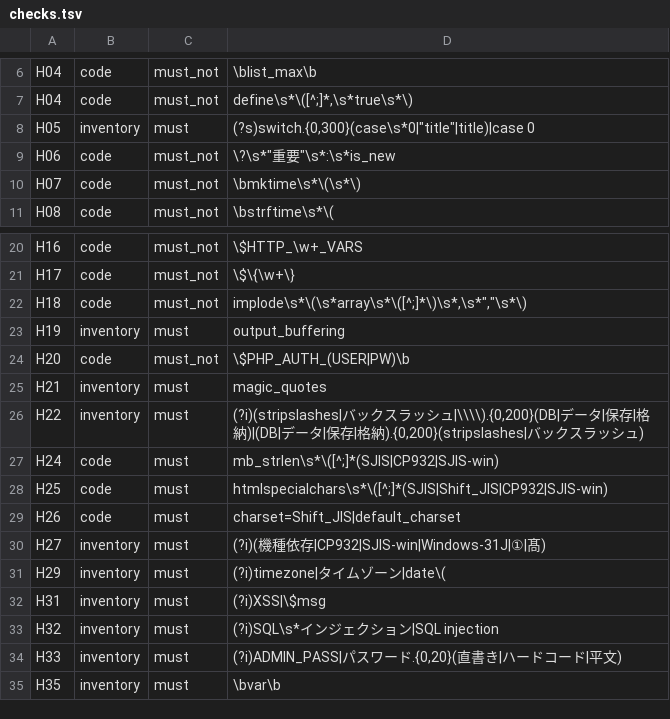
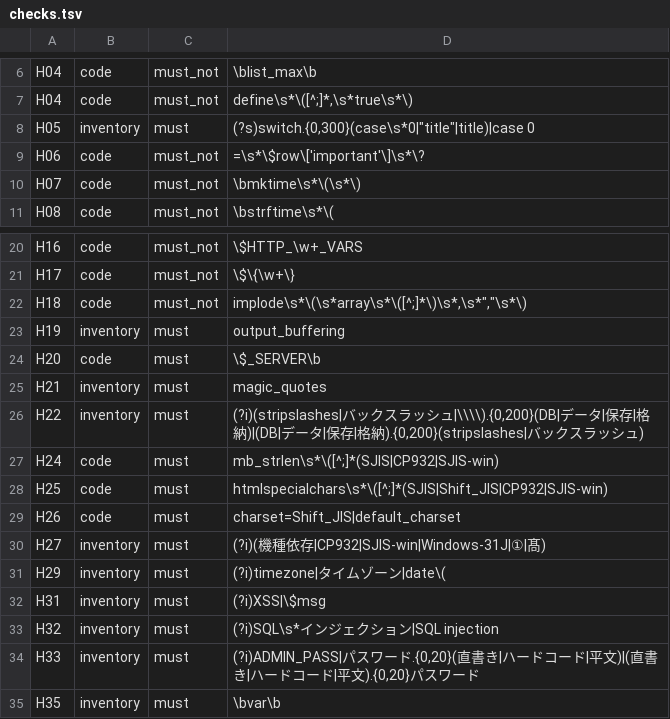
Before and after one commit to MiraclePanda/Php505VupTest, a TSV file: eval/apps/app2/checks.tsv, drawn as a sheet; only a part is shown, gaps mark what is left out.

```diff
--- a/eval/apps/app2/checks.tsv
+++ b/eval/apps/app2/checks.tsv
@@ -8,3 +8,3 @@ H04	code	must_not	define\s*\([^;]*,\s*true\s*\)
 H05	inventory	must	(?s)switch.{0,300}(case\s*0|"title"|title)|case 0
-H06	code	must_not	\?\s*"重要"\s*:\s*is_new
+H06	code	must_not	=\s*\$row\['important'\]\s*\?
 H07	code	must_not	\bmktime\s*\(\s*\)
@@ -23,3 +23,3 @@ H18	code	must_not	implode\s*\(\s*array\s*\([^;]*\)\s*,\s*","\s*\)
 H19	inventory	must	output_buffering
-H20	code	must_not	\$PHP_AUTH_(USER|PW)\b
+H20	code	must	\$_SERVER\b
 H21	inventory	must	magic_quotes
@@ -33,3 +33,3 @@ H31	inventory	must	(?i)XSS|\$msg
 H32	inventory	must	(?i)SQL\s*インジェクション|SQL injection
-H33	inventory	must	(?i)ADMIN_PASS|パスワード.{0,20}(直書き|ハードコード|平文)
+H33	inventory	must	(?i)ADMIN_PASS|パスワード.{0,20}(直書き|ハードコード|平文)|(直書き|ハードコード|平文).{0,20}パスワード
 H35	inventory	must	\bvar\b
```
Also changed, not shown: 12 other files.
